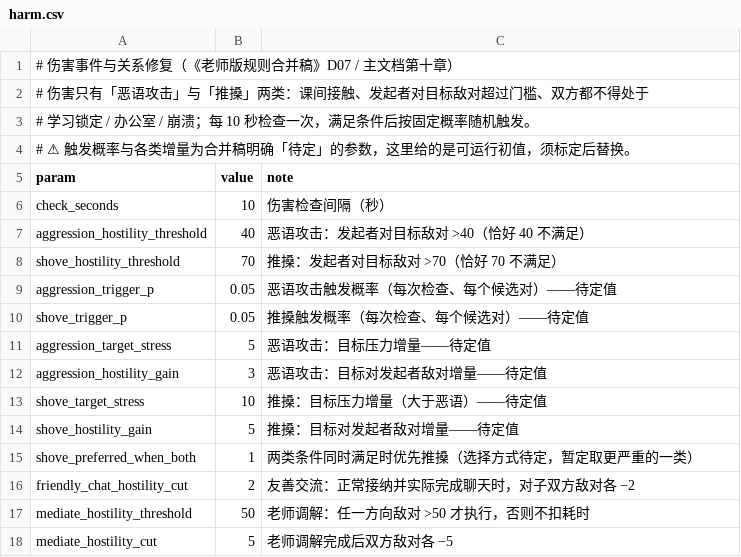
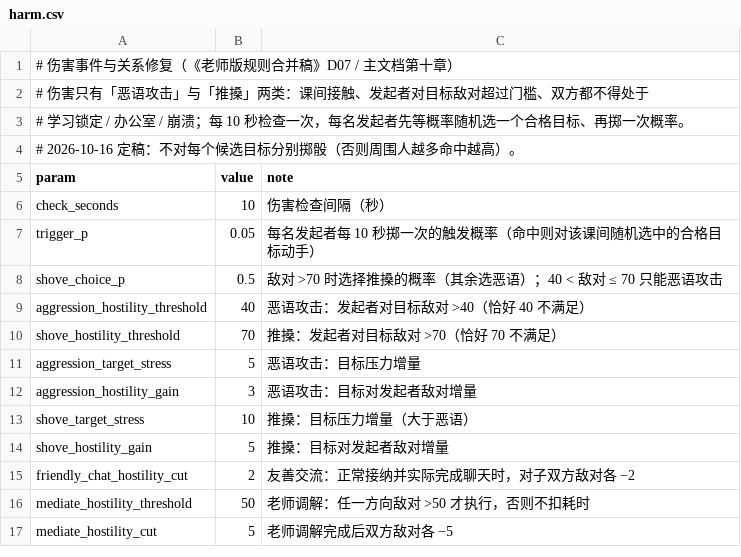
Before and after one commit to jx321720396/Ten-minutes-after-class, a CSV file: data/rules/harm.csv, drawn as a sheet; removed rows and columns are numbered as before the commit, all else as after; the diff names each change by its address in the sheet, - before the commit and + after, or states it on an @@ line.

Commit message:
feat(rules): D06/D07 按 2026-10-16 定稿口径收口（伤害掷骰与制止范围、考试日风险窗口）
- 伤害检查改为「每名发起者只掷一次」：每 10 秒先在自己合格的目标里等概率随机选一个，再掷一次 5%
  （trigger_p）；不再对每个候选目标分别掷骰，避免周围人越多命中越高。
- 伤害类型选择：敌对 >70 时各 50% 选恶语或推搡（shove_choice_p），40 < 敌对 ≤ 70 只能恶语攻击；
  移除「推搡优先」的旧定法，避免高敌对后只剩推搡。
- 老师制止范围扩为「现场制止 / 调解 / 召唤到办公室」：三者完成后涉及的学生本课间不能再主动伤害
  （新增 _phase_stopped 名单，由 TeacherCommands 在 summon / office_chat / mediate 完成时登记）；仅仅
  进入教室不算制止，也不让全班自动停手。
- 风险连续窗口：考试日跳过判定但保留连续计数（skip_exam_day）——考前一天满足、考后第一个普通上学日
  也满足即算连续两天，考试不再自动洗掉风险。
- 伤害登记补「时间」（tick）；主文档 §10 增补「实施口径（2026-10-16 定稿）」、§11.2 同步窗口口径。
- 验证：check_config 172/0、test_core 79/0、verify_formula 9/0、check_docs 通过；GUT
  test_risk_and_harm 22/22（unit 全量 291 项，5 个失败全是并行的教室美术用例）；gdlint 无告警；
  16 人 3 天同种子对拍 1440 tick 全绿。
- 待确认参数文档 #14-#19 标为「已实施」，新增 #20：现场制止目前只能走办公室训斥路径，待补独立的
  当场制止命令时一并接入。

```diff
--- a/data/rules/harm.csv
+++ b/data/rules/harm.csv
-A3 (param): …查一次，满足条件后按固定概率随机触发。
+A3 (param): …查一次，每名发起者先等概率随机选一个合格目标、再掷一次概率。
-A4 (param): # ⚠ 触发概率与各类增量为合并稿明确「待定」的参数，这里给的是可运行初值，须标定后替换。
+A4 (param): # 2026-10-16 定稿：不对每个候选目标分别掷骰（否则周围人越多命中越高）。
+row 7: trigger_p | 0.05 | 每名发起者每 10 秒掷一次的触发概率（命中则对该课间随机选中的合格目标动手）
+row 8: shove_choice_p | 0.5 | 敌对 >70 时选择推搡的概率（其余选恶语）；40 < 敌对 ≤ 70 只能恶语攻击
-row 9: aggression_trigger_p | 0.05 | 恶语攻击触发概率（每次检查、每个候选对）——待定值
-row 10: shove_trigger_p | 0.05 | 推搡触发概率（每次检查、每个候选对）——待定值
-C11 (note): 恶语攻击：目标压力增量——待定值
+C11 (note): 恶语攻击：目标压力增量
-C12 (note): 恶语攻击：目标对发起者敌对增量——待定值
+C12 (note): 恶语攻击：目标对发起者敌对增量
-C13 (note): 推搡：目标压力增量（大于恶语）——待定值
+C13 (note): 推搡：目标压力增量（大于恶语）
-C14 (note): 推搡：目标对发起者敌对增量——待定值
+C14 (note): 推搡：目标对发起者敌对增量
-row 15: shove_preferred_when_both | 1 | 两类条件同时满足时优先推搡（选择方式待定，暂定取更严重的一类）
```
Also changed, not shown: data/rules/risk.csv, 11 other files.
